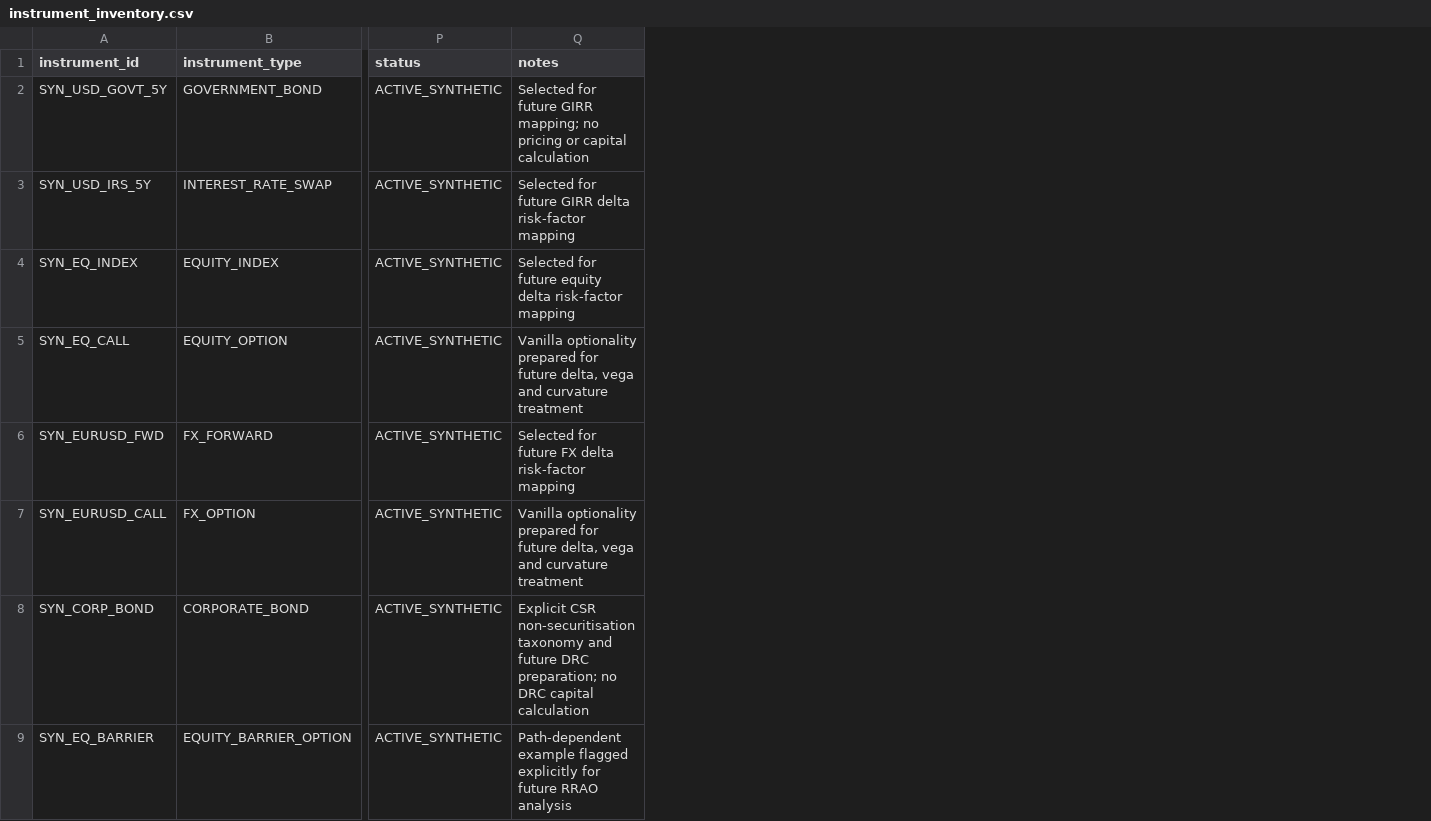
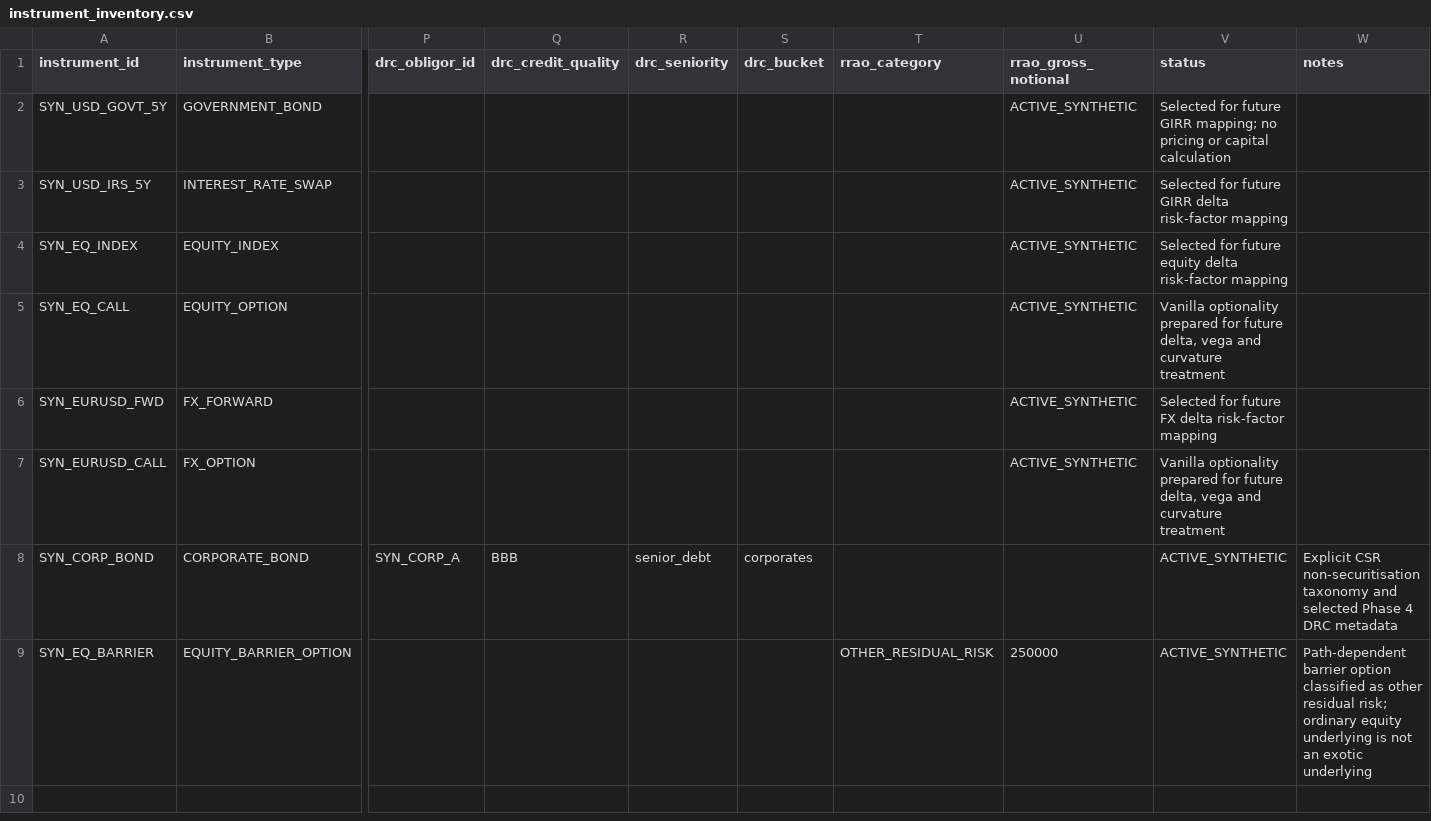
Before and after one commit to H2nryHe/frtb-regulatory-market-risk-lab-v2, a CSV file: governance/instrument_inventory.csv, drawn as a sheet; only a part is shown, gaps mark what is left out; addresses are those after the commit; the diff names each change by its address in the sheet, - before the commit and + after, or states it on an @@ line.

```diff
--- a/governance/instrument_inventory.csv
+++ b/governance/instrument_inventory.csv
+column P (drc_obligor_id), row 8: SYN_CORP_A
+column Q (drc_credit_quality), row 8: BBB
+column R (drc_seniority), row 8: senior_debt
+column S (drc_bucket), row 8: corporates
+column T (rrao_category), row 9: OTHER_RESIDUAL_RISK
+column U (rrao_gross_notional), rows 2-9: ACTIVE_SYNTHETIC | ACTIVE_SYNTHETIC | ACTIVE_SYNTHETIC | ACTIVE_SYNTHETIC | ACTIVE_SYNTHETIC | ACTIVE_SYNTHETIC |  | 250000
-V2 (status): ACTIVE_SYNTHETIC
+V2 (status): Selected for future GIRR mapping; no pricing or capital calculation
-W2 (notes): Selected for future GIRR mapping; no pricing or capital calculation
+W2 (notes): (empty)
-V3 (status): ACTIVE_SYNTHETIC
+V3 (status): Selected for future GIRR delta risk-factor mapping
-W3 (notes): Selected for future GIRR delta risk-factor mapping
+W3 (notes): (empty)
-V4 (status): ACTIVE_SYNTHETIC
+V4 (status): Selected for future equity delta risk-factor mapping
-W4 (notes): Selected for future equity delta risk-factor mapping
+W4 (notes): (empty)
-V5 (status): ACTIVE_SYNTHETIC
+V5 (status): Vanilla optionality prepared for future delta, vega and curvature treatment
-W5 (notes): Vanilla optionality prepared for future delta, vega and curvature treatment
+W5 (notes): (empty)
-V6 (status): ACTIVE_SYNTHETIC
+V6 (status): Selected for future FX delta risk-factor mapping
-W6 (notes): Selected for future FX delta risk-factor mapping
+W6 (notes): (empty)
-V7 (status): ACTIVE_SYNTHETIC
+V7 (status): Vanilla optionality prepared for future delta, vega and curvature treatment
-W7 (notes): Vanilla optionality prepared for future delta, vega and curvature treatment
+W7 (notes): (empty)
-W8 (notes): …taxonomy and future DRC preparation; no DRC capital calculation
+W8 (notes): …taxonomy and selected Phase 4 DRC metadata
-W9 (notes): Path-dependent example flagged explicitly for future RRAO analysis
+W9 (notes): Path-dependent barrier option classified as other residual risk; ordinary equity underlying is not an exotic underlying
```
Also changed, not shown: governance/sbm_sensitivity_coverage.csv, regulatory/parameter_crosswalk.csv, 17 other files.
